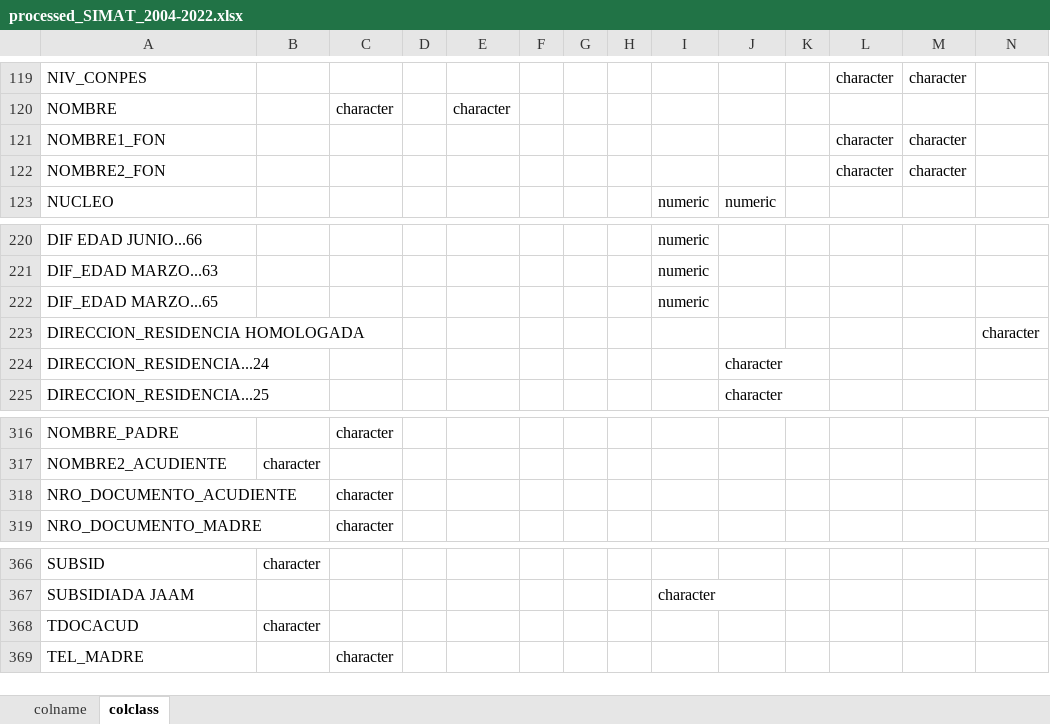
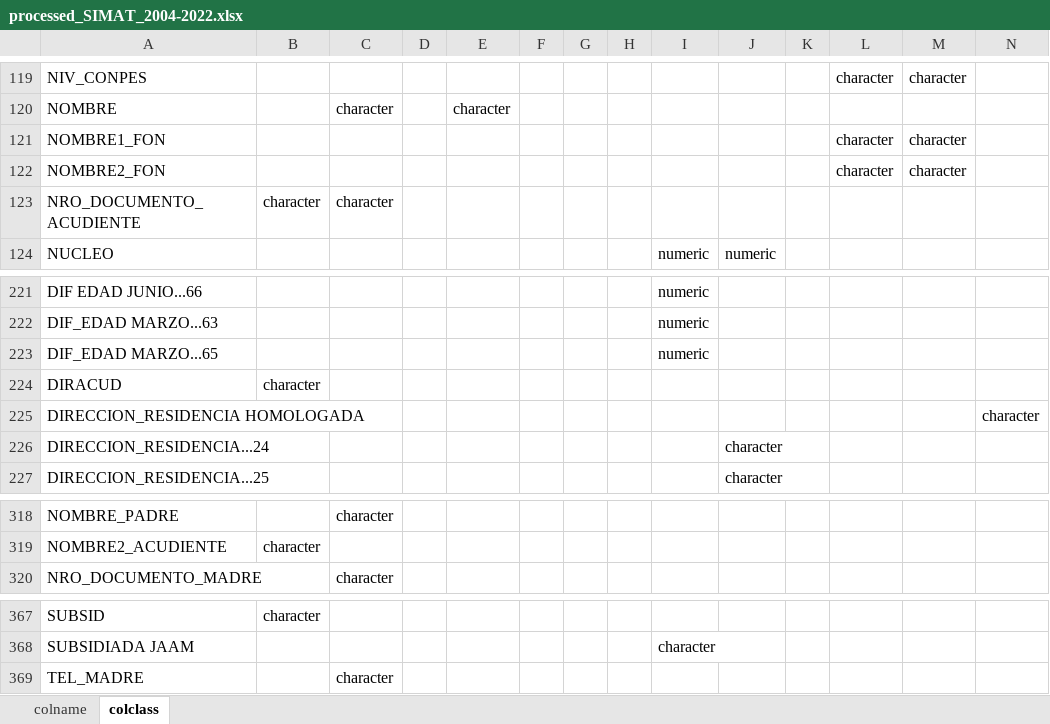
Before and after one commit to jdrengifoc/school_dropout, an Excel workbook: data/_metadata/dicts/processed_SIMAT_2004-2022.xlsx, sheet colclass, drawn as a sheet; only a part is shown, gaps mark what is left out; values as stored, in another font and other column widths than the file's, no borders; removed rows and columns are numbered as before the commit, all else as after; rows hold the shown columns only; the diff names each change by its address in the sheet, - before the commit and + after, or states it on an @@ line.

```diff
--- a/data/_metadata/dicts/processed_SIMAT_2004-2022.xlsx (sheet colclass)
+++ b/data/_metadata/dicts/processed_SIMAT_2004-2022.xlsx (sheet colclass)
+row 123: NRO_DOCUMENTO_ACUDIENTE | character | character
+row 224: DIRACUD | character
-row 318: NRO_DOCUMENTO_ACUDIENTE |  | character
-row 368: TDOCACUD | character
```
Also changed, not shown: sheet colname, data/_metadata/dicts/raw_SIMAT_2004-2022_clean.xlsx, 2 other files.
